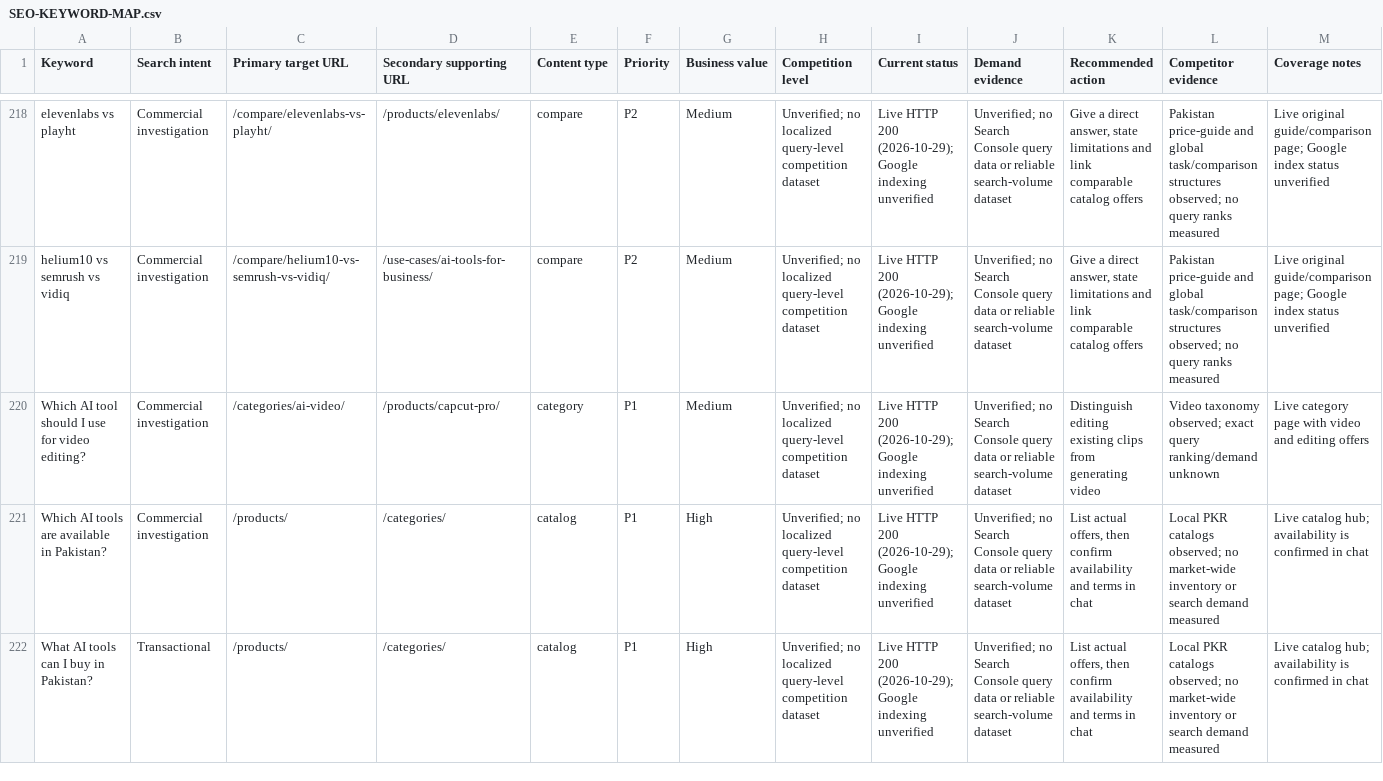
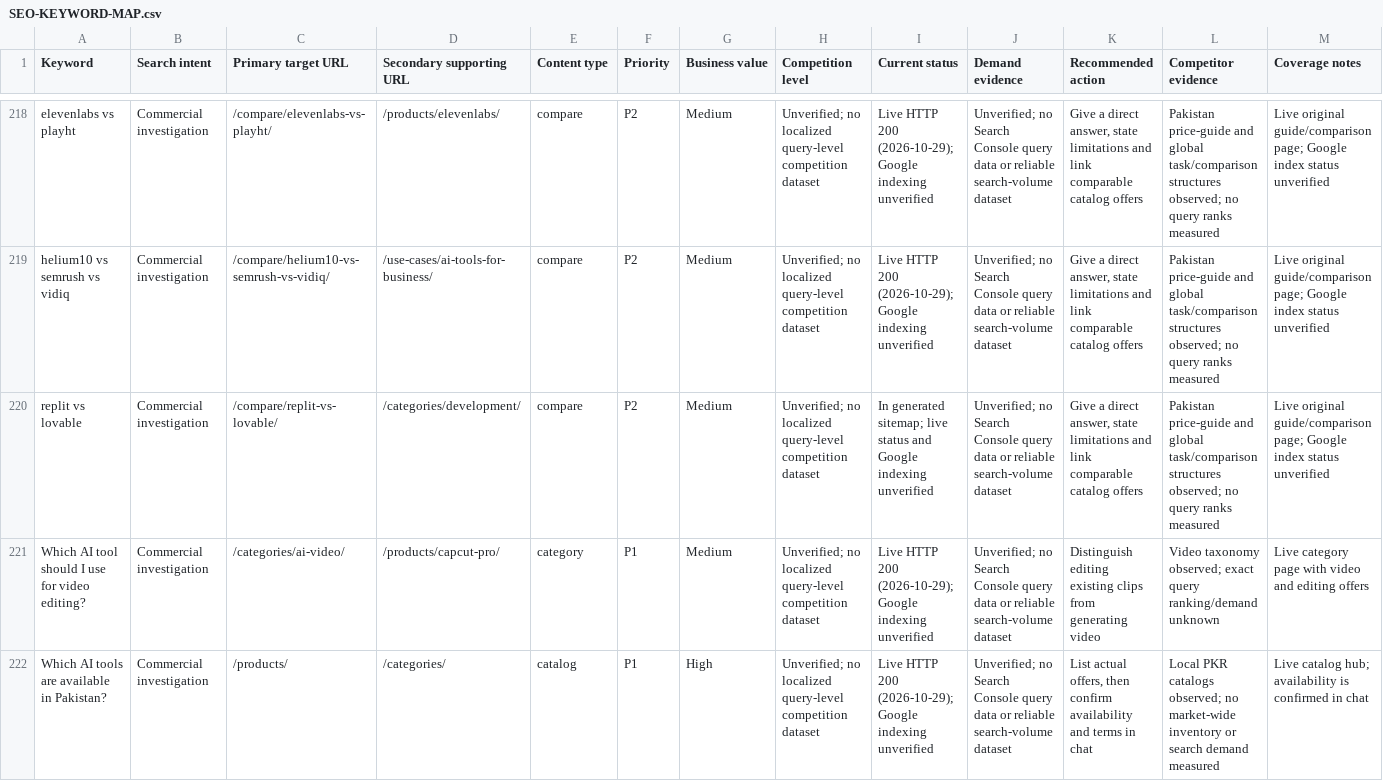
Before and after one commit to su92-bsaim-f24-127-hue/ai-tools-zone, a CSV file: SEO-KEYWORD-MAP.csv, drawn as a sheet; only a part is shown, gaps mark what is left out; the shorter side is filled out with more unchanged rows; rows hold the shown columns only; the diff names each change by its address in the sheet, - before the commit and + after, or states it on an @@ line.

```diff
--- a/SEO-KEYWORD-MAP.csv
+++ b/SEO-KEYWORD-MAP.csv
+row 220: replit vs lovable | Commercial investigation | /compare/replit-vs-lovable/ | /categories/development/ | compare | P2 | Medium | Unverified; no localized query-level competition dataset | In generated sitemap; live status and Google indexing unverified | Unverified; no Search Console query data or reliable search-volume dataset | Give a direct answer, state limitations and link comparable catalog offers | Pakistan price-guide and global task/comparison structures observed; no query ranks measured | Live original guide/comparison page; Google index status unverified
```
Also changed, not shown: reports/citation-readiness.csv, reports/seo-page-inventory.csv, 8 other files.
